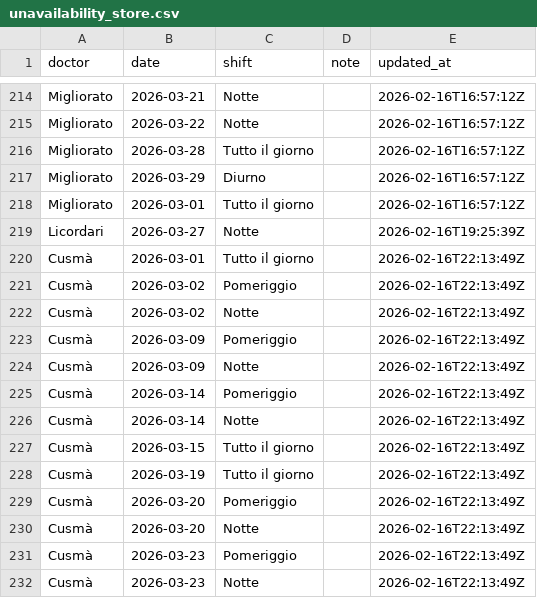
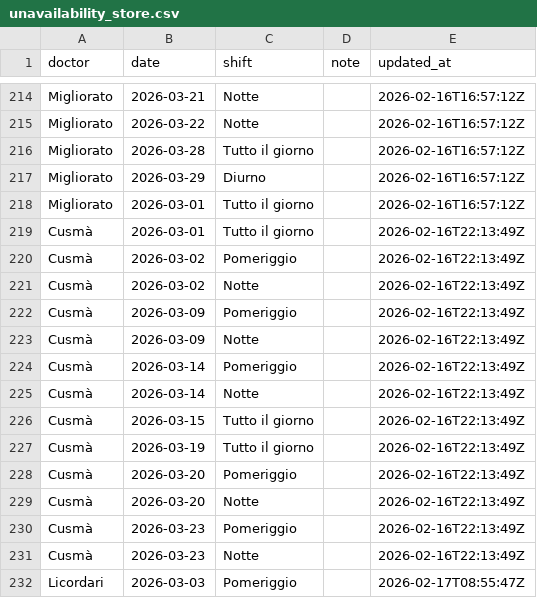
Before and after one commit to rlicordari/Turni-ind, a CSV file: unavailability_store.csv, drawn as a sheet; only a part is shown, gaps mark what is left out.

Commit message:
Update unavailability: Licordari (2026-02-17T08:55:47Z)

```diff
--- a/unavailability_store.csv
+++ b/unavailability_store.csv
@@ -218,3 +218,2 @@ Migliorato,2026-03-29,Diurno,,2026-02-16T16:57:12Z
 Migliorato,2026-03-01,Tutto il giorno,,2026-02-16T16:57:12Z
-Licordari,2026-03-27,Notte,,2026-02-16T19:25:39Z
 Cusmà,2026-03-01,Tutto il giorno,,2026-02-16T22:13:49Z
@@ -232 +231,2 @@ Cusmà,2026-03-23,Pomeriggio,,2026-02-16T22:13:49Z
 Cusmà,2026-03-23,Notte,,2026-02-16T22:13:49Z
+Licordari,2026-03-03,Pomeriggio,,2026-02-17T08:55:47Z
```
